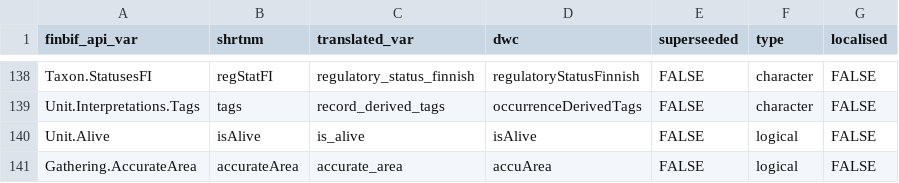
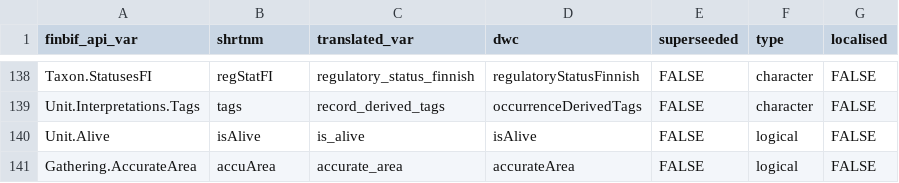
Before and after one commit to luomus/finbif, a CSV file: data-raw/citable_file_variables.csv, drawn as a sheet; only a part is shown, gaps mark what is left out.

```diff
--- a/data-raw/citable_file_variables.csv
+++ b/data-raw/citable_file_variables.csv
@@ -140,2 +140,2 @@ Unit.Interpretations.Tags,tags,record_derived_tags,occurrenceDerivedTags,FALSE,c
 Unit.Alive,isAlive,is_alive,isAlive,FALSE,logical,FALSE
-Gathering.AccurateArea,accurateArea,accurate_area,accuArea,FALSE,logical,FALSE
+Gathering.AccurateArea,accuArea,accurate_area,accurateArea,FALSE,logical,FALSE
```
Also changed, not shown: 1 other file.
